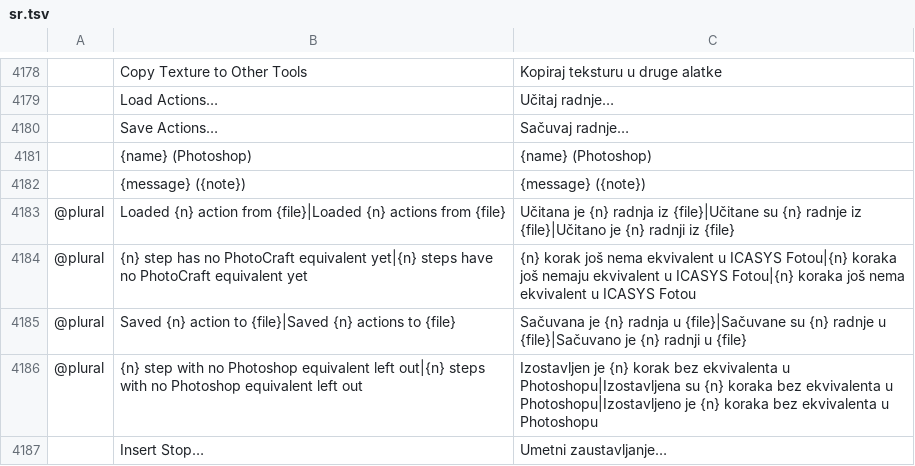
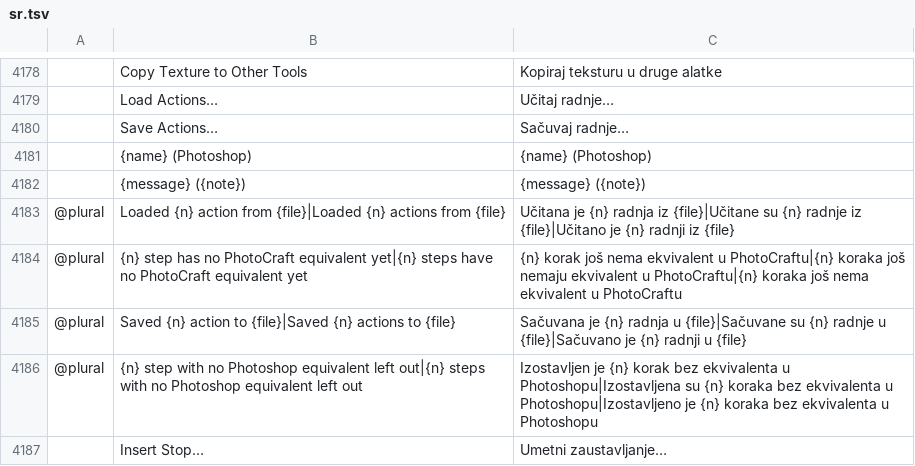
Before and after one commit to arodrigosote/photocraft, a TSV file: crates/ui-egui/src/i18n/sr.tsv, drawn as a sheet; only a part is shown, gaps mark what is left out; the diff names each change by its address in the sheet, - before the commit and + after, or states it on an @@ line.

```diff
--- a/crates/ui-egui/src/i18n/sr.tsv
+++ b/crates/ui-egui/src/i18n/sr.tsv
-C4184: …ekvivalent u ICASYS Fotou|{n} koraka još nemaju ekvivalent u ICASYS Fotou|{n} koraka još nema ekvivalent u ICASYS Fotou
+C4184: …ekvivalent u PhotoCraftu|{n} koraka još nemaju ekvivalent u PhotoCraftu|{n} koraka još nema ekvivalent u PhotoCraftu
```
Also changed, not shown: crates/ui-egui/src/i18n/cs.tsv, crates/ui-egui/src/i18n/hu.tsv, 2 other files.
